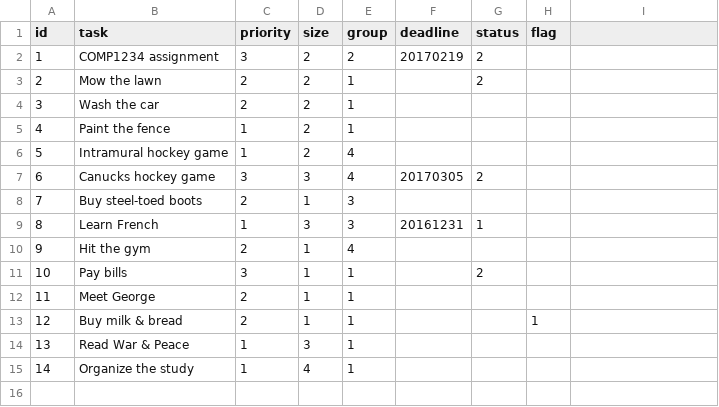
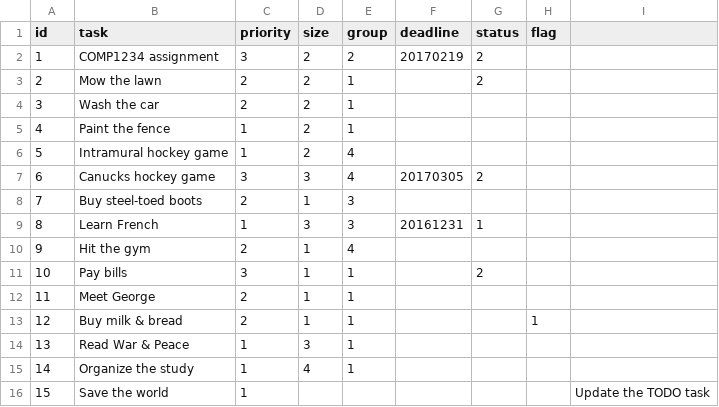
Before and after one commit to OuterPlanetsAlliance/COMP4711-Lab05, a CSV file: data/tasks.csv, drawn as a sheet; the diff names each change by its address in the sheet, - before the commit and + after, or states it on an @@ line.

Commit message:
Implemented job 10 - Task Item Maintenance (Finally)

```diff
--- a/data/tasks.csv
+++ b/data/tasks.csv
+row 16: 15 | Save the world | 1 |  |  |  |  |  | Update the TODO task
```
Also changed, not shown: 4 other files.
